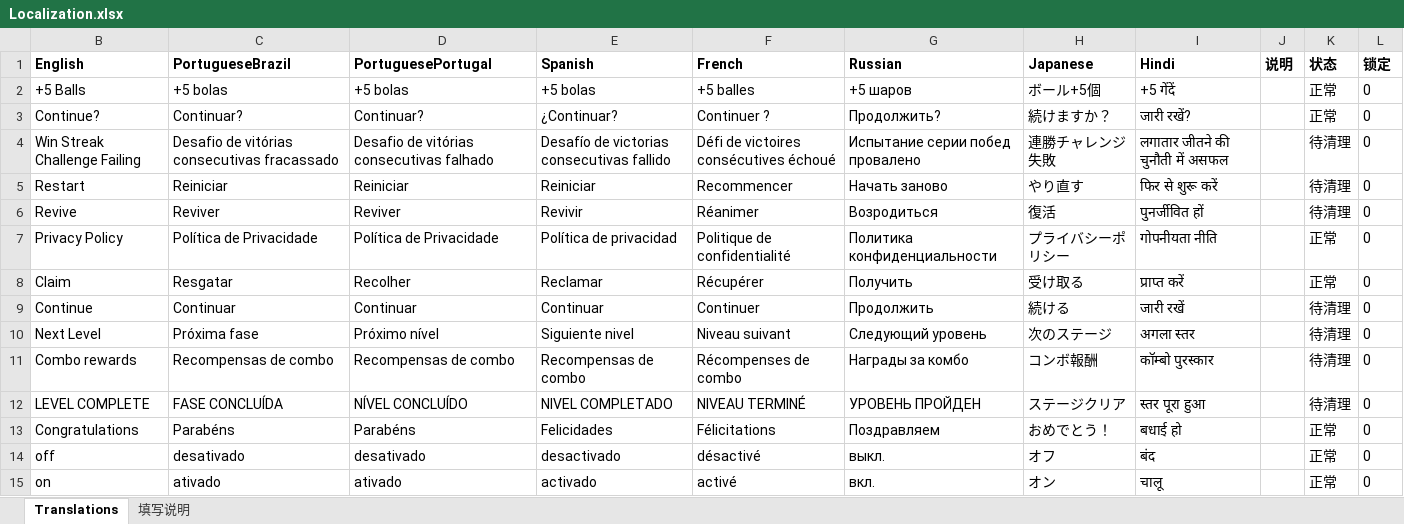
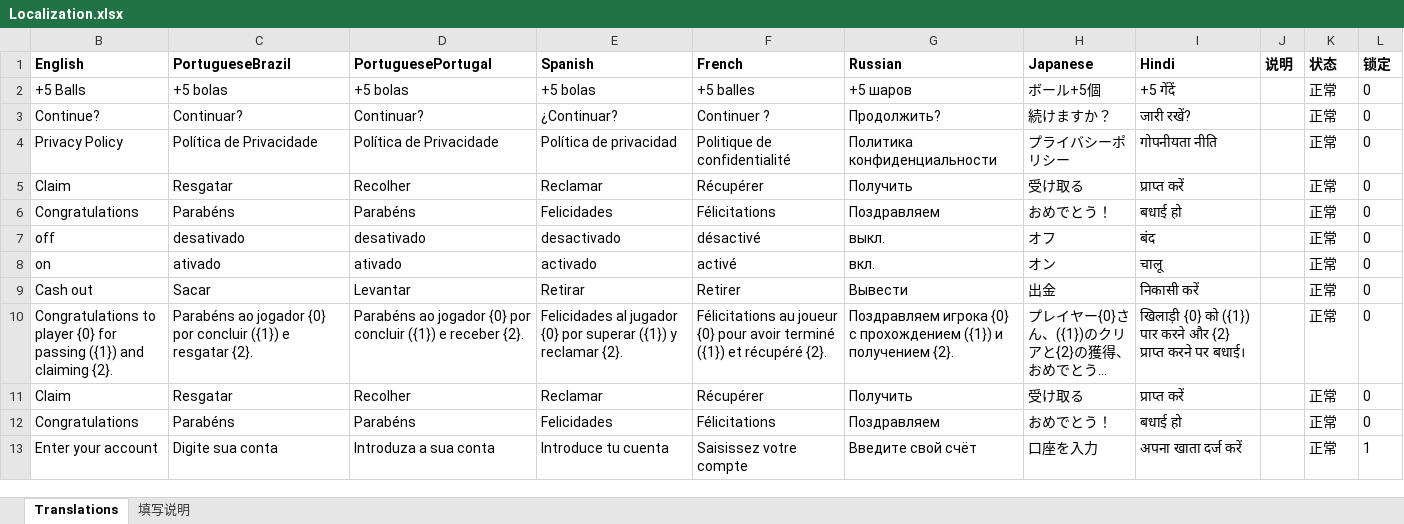
Before and after one commit to HoXoRo/smash, an Excel workbook: AAAGameData/Translations/Localization.xlsx, sheet Translations, drawn as a sheet; only a part is shown; the shorter side is filled out with more unchanged rows; long unchanged cells end in …; values as stored, in another font and other column widths than the file's, no borders; the diff covers the shown part only; the diff names each change by its address in the sheet, - before the commit and + after, or states it on an @@ line.

```diff
--- a/AAAGameData/Translations/Localization.xlsx (sheet Translations)
+++ b/AAAGameData/Translations/Localization.xlsx (sheet Translations)
-row 4: Win Streak Challenge Failing | Desafio de vitórias consecutivas fracassado | Desafio de vitórias consecutivas falhado | Desafío de victorias consecutivas fallido | Défi de victoires consécutives échoué | Испытание серии побед провалено | 連勝チャレンジ失敗 | लगातार जीतने की चुनौती में असफल |  | 待清理 | 0
-row 5: Restart | Reiniciar | Reiniciar | Reiniciar | Recommencer | Начать заново | やり直す | फिर से शुरू करें |  | 待清理 | 0
-row 6: Revive | Reviver | Reviver | Revivir | Réanimer | Возродиться | 復活 | पुनर्जीवित हों |  | 待清理 | 0
-row 9: Continue | Continuar | Continuar | Continuar | Continuer | Продолжить | 続ける | जारी रखें |  | 待清理 | 0
-row 10: Next Level | Próxima fase | Próximo nível | Siguiente nivel | Niveau suivant | Следующий уровень | 次のステージ | अगला स्तर |  | 待清理 | 0
-row 11: Combo rewards | Recompensas de combo | Recompensas de combo | Recompensas de combo | Récompenses de combo | Награды за комбо | コンボ報酬 | कॉम्बो पुरस्कार |  | 待清理 | 0
-row 12: LEVEL COMPLETE | FASE CONCLUÍDA | NÍVEL CONCLUÍDO | NIVEL COMPLETADO | NIVEAU TERMINÉ | УРОВЕНЬ ПРОЙДЕН | ステージクリア | स्तर पूरा हुआ |  | 待清理 | 0
```
Also changed, not shown: 11 removed rows and 1 edited cell elsewhere in this sheet, sheet 填写说明, hidden cells, AAAGameData/Languages/Hindi.xlsx, AAAGameData/Languages/Japanese.xlsx, 28 other files.
